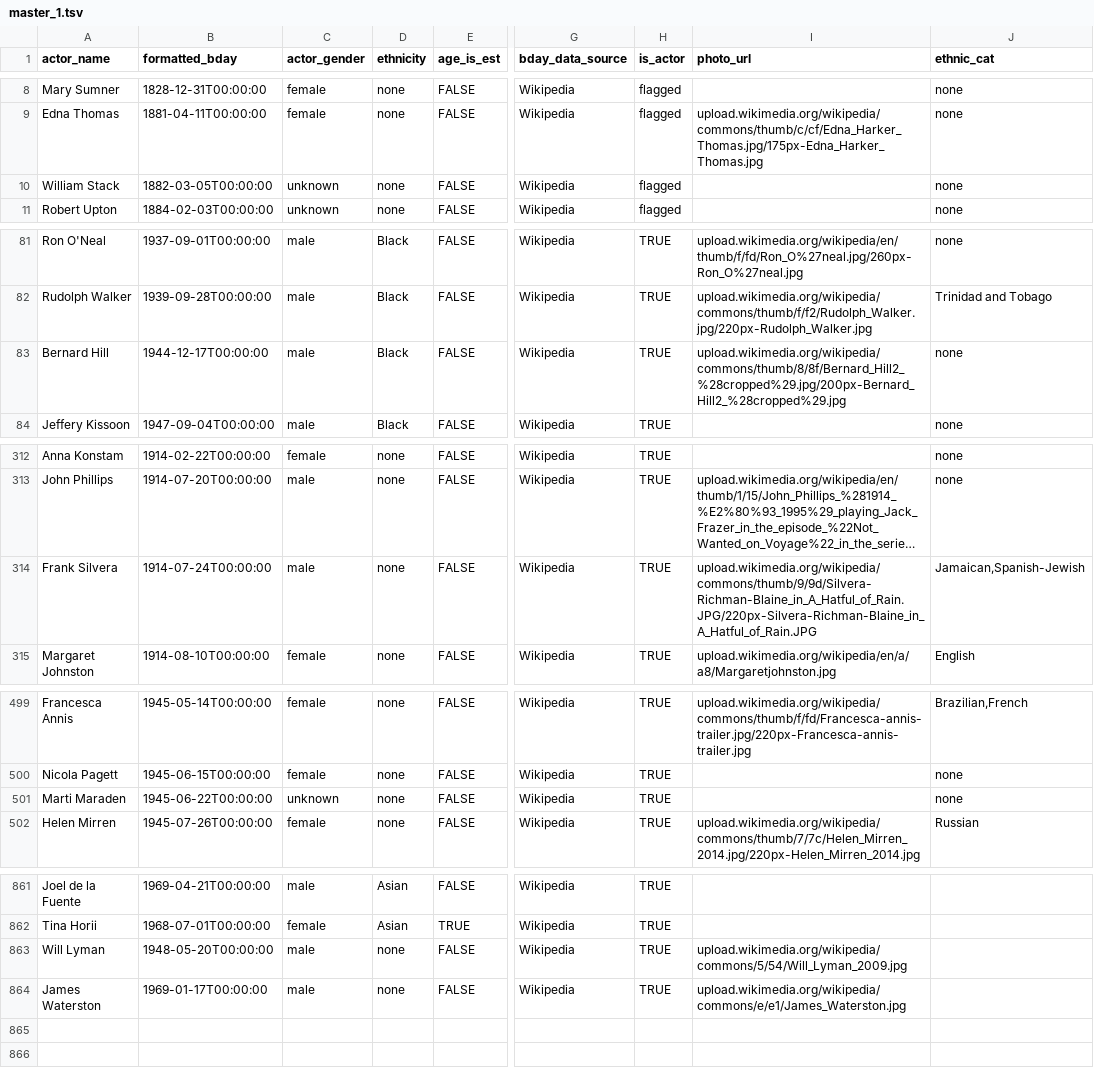
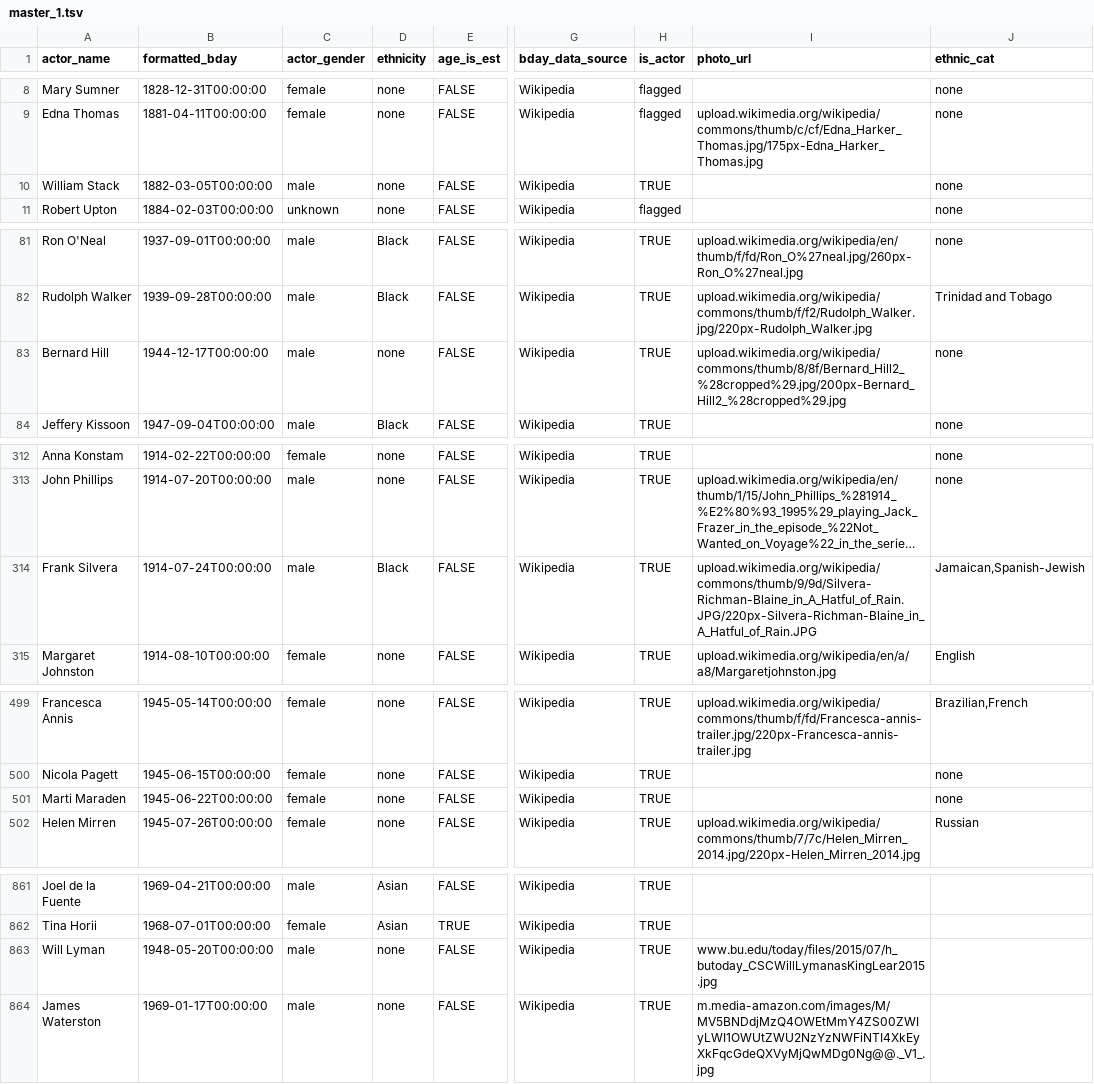
Before and after one commit to ewlin/shakespeare_production_data, a TSV file: data/master_1.tsv, drawn as a sheet; only a part is shown, gaps mark what is left out; long unchanged cells end in …; the diff covers the shown part only; the diff names each change by its address in the sheet, - before the commit and + after, or states it on an @@ line.

```diff
--- a/data/master_1.tsv
+++ b/data/master_1.tsv
-C10 (actor_gender): unknown
+C10 (actor_gender): male
-H10 (is_actor): flagged
+H10 (is_actor): TRUE
-D83 (ethnicity): Black
+D83 (ethnicity): none
-D314 (ethnicity): none
+D314 (ethnicity): Black
-C501 (actor_gender): unknown
+C501 (actor_gender): female
-I863 (photo_url): upload.wikimedia.org/wikipedia/commons/5/54/Will_Lyman_2009.jpg
+I863 (photo_url): www.bu.edu/today/files/2015/07/h_butoday_CSCWillLymanasKingLear2015.jpg
-I864 (photo_url): upload.wikimedia.org/wikipedia/commons/e/e1/James_Waterston.jpg
+I864 (photo_url): m.media-amazon.com/images/M/MV5BNDdjMzQ4OWEtMmY4ZS00ZWIyLWI1OWUtZWU2NzYzNWFiNTI4XkEyXkFqcGdeQXVyMjQwMDg0Ng@@._V1_.jpg
```
Also changed, not shown: 3 edited cells elsewhere in this file, data/ages/othello_ages.tsv, data/ages/richard_ages.tsv, 4 other files.
